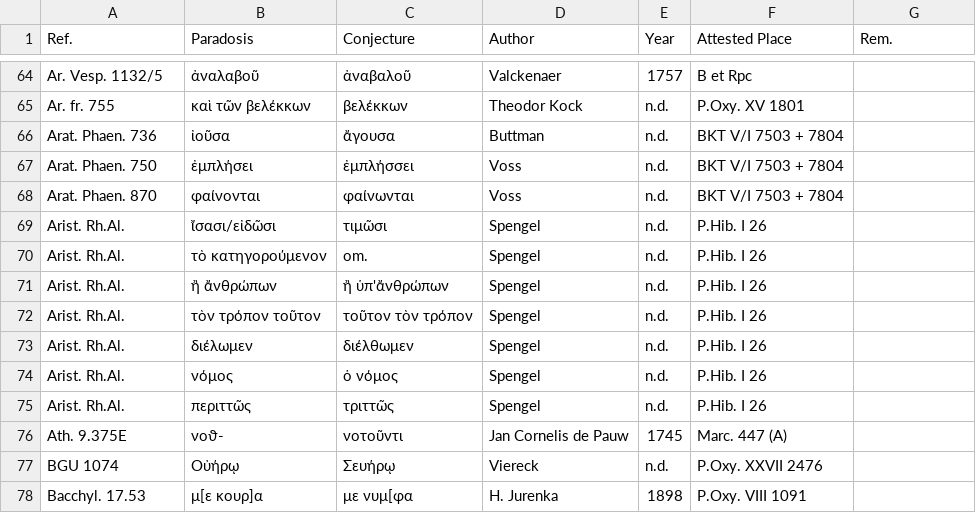
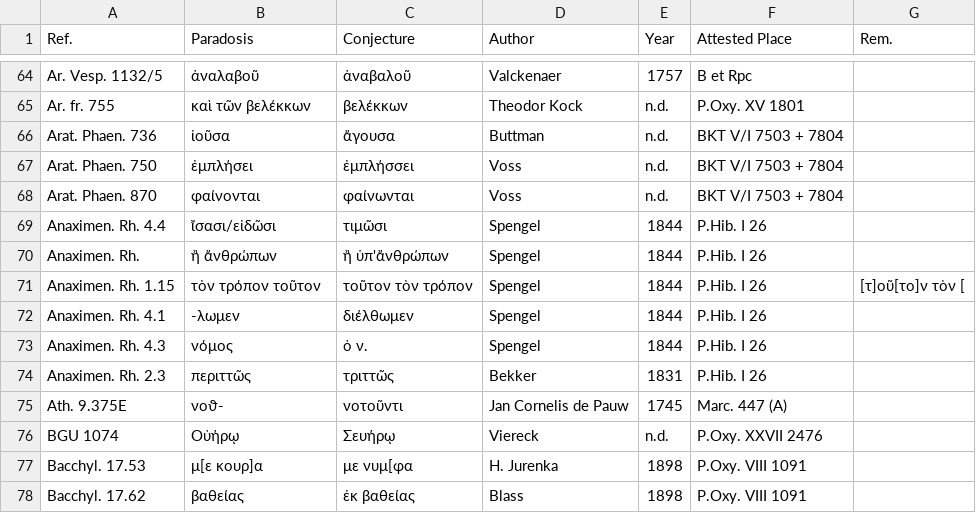
Before and after one commit to t18d/attested-conjectures, a CSV file: attested-conjectures.csv, drawn as a sheet; only a part is shown, gaps mark what is left out; the shorter side is filled out with more unchanged rows.

Commit message:
Update attested-conjectures.csv

```diff
--- a/attested-conjectures.csv
+++ b/attested-conjectures.csv
@@ -68,9 +68,8 @@ Arat. Phaen. 750,ἐμπλήσει,ἐμπλήσσει,Voss,n.d.,BKT V/I 7503 +
 Arat. Phaen. 870,φαίνονται,φαίνωνται,Voss,n.d.,BKT V/I 7503 + 7804,
-Arist. Rh.Al.,ἴσασι/εἰδῶσι,τιμῶσι,Spengel,n.d.,P.Hib. I 26,
-Arist. Rh.Al.,τὸ κατηγορούμενον,om.,Spengel,n.d.,P.Hib. I 26,
-Arist. Rh.Al.,ἢ ἄνθρώπων,ἢ ὑπ'ἄνθρώπων,Spengel,n.d.,P.Hib. I 26,
-Arist. Rh.Al.,τὸν τρόπον τοῦτον,τοῦτον τὸν τρόπον,Spengel,n.d.,P.Hib. I 26,
-Arist. Rh.Al.,διέλωμεν,διέλθωμεν,Spengel,n.d.,P.Hib. I 26,
-Arist. Rh.Al.,νόμος,ὁ νόμος,Spengel,n.d.,P.Hib. I 26,
-Arist. Rh.Al.,περιττῶς,τριττῶς,Spengel,n.d.,P.Hib. I 26,
+Anaximen. Rh. 4.4,ἴσασι/εἰδῶσι,τιμῶσι,Spengel,1844,P.Hib. I 26,
+Anaximen. Rh.,ἢ ἄνθρώπων,ἢ ὑπ'ἄνθρώπων,Spengel,1844,P.Hib. I 26,
+Anaximen. Rh. 1.15,τὸν τρόπον τοῦτον,τοῦτον τὸν τρόπον,Spengel,1844,P.Hib. I 26,[τ]οῦ[το]ν τὸν [
+Anaximen. Rh. 4.1,-λωμεν,διέλθωμεν,Spengel,1844,P.Hib. I 26,
+Anaximen. Rh. 4.3,νόμος,ὁ ν.,Spengel,1844,P.Hib. I 26,
+Anaximen. Rh. 2.3,περιττῶς,τριττῶς,Bekker,1831,P.Hib. I 26,
 Ath. 9.375E,νοϑ-,νοτοῦντι,Jan Cornelis de Pauw,1745,Marc. 447 (A),
```
